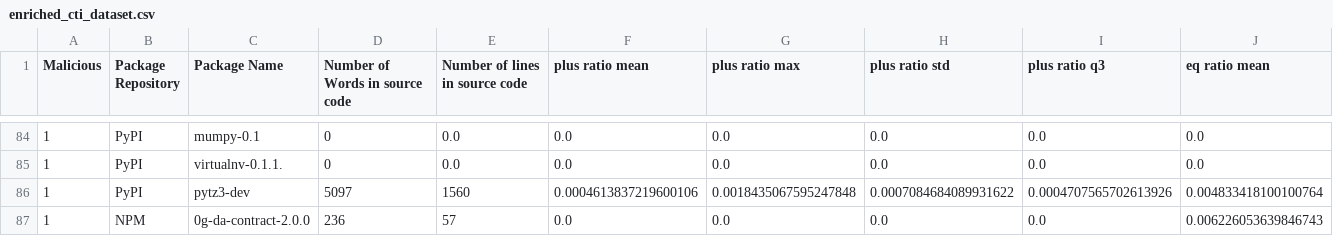
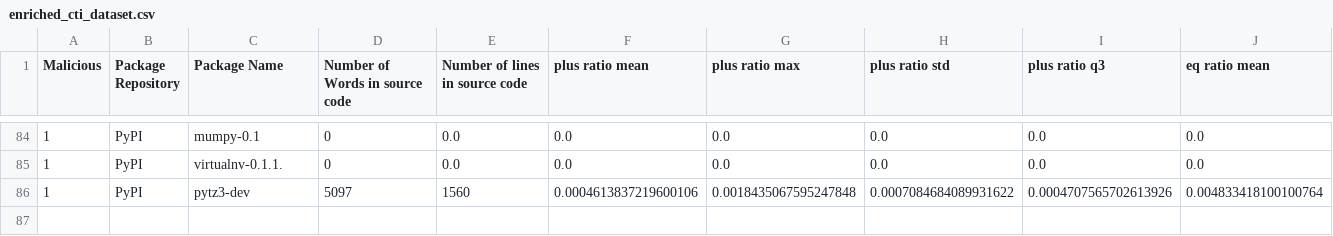
Before and after one commit to 0xdasa/ssc-ci-workflow-Final, a CSV file: CTI_Storage/enriched_cti_dataset.csv, drawn as a sheet; only a part is shown, gaps mark what is left out; rows hold the shown columns only; the diff names each change by its address in the sheet, - before the commit and + after, or states it on an @@ line.

Commit message:
Update enriched_cti_dataset.csv

```diff
--- a/CTI_Storage/enriched_cti_dataset.csv
+++ b/CTI_Storage/enriched_cti_dataset.csv
-row 87: 1 | NPM | 0g-da-contract-2.0.0 | 236 | 57 | 0.0 | 0.0 | 0.0 | 0.0 | 0.006226053639846743
```
